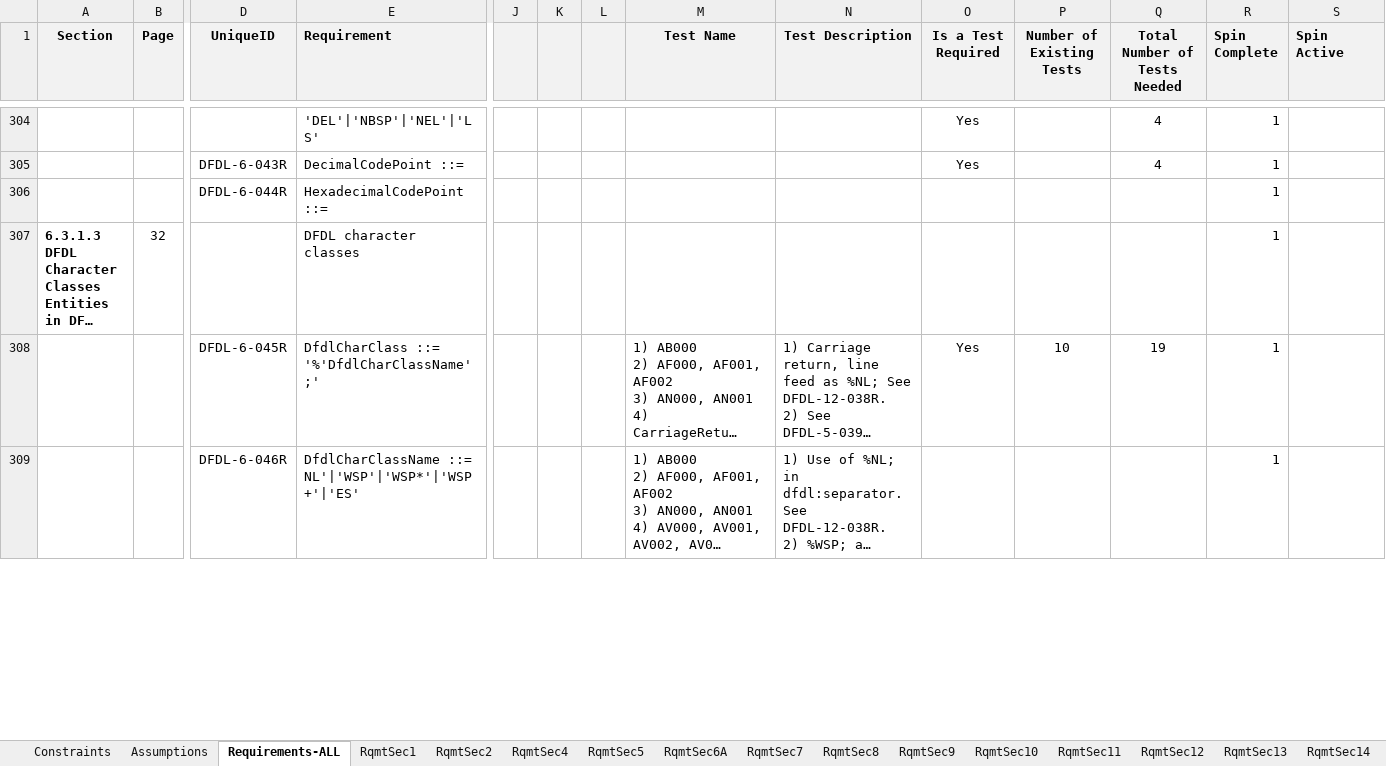
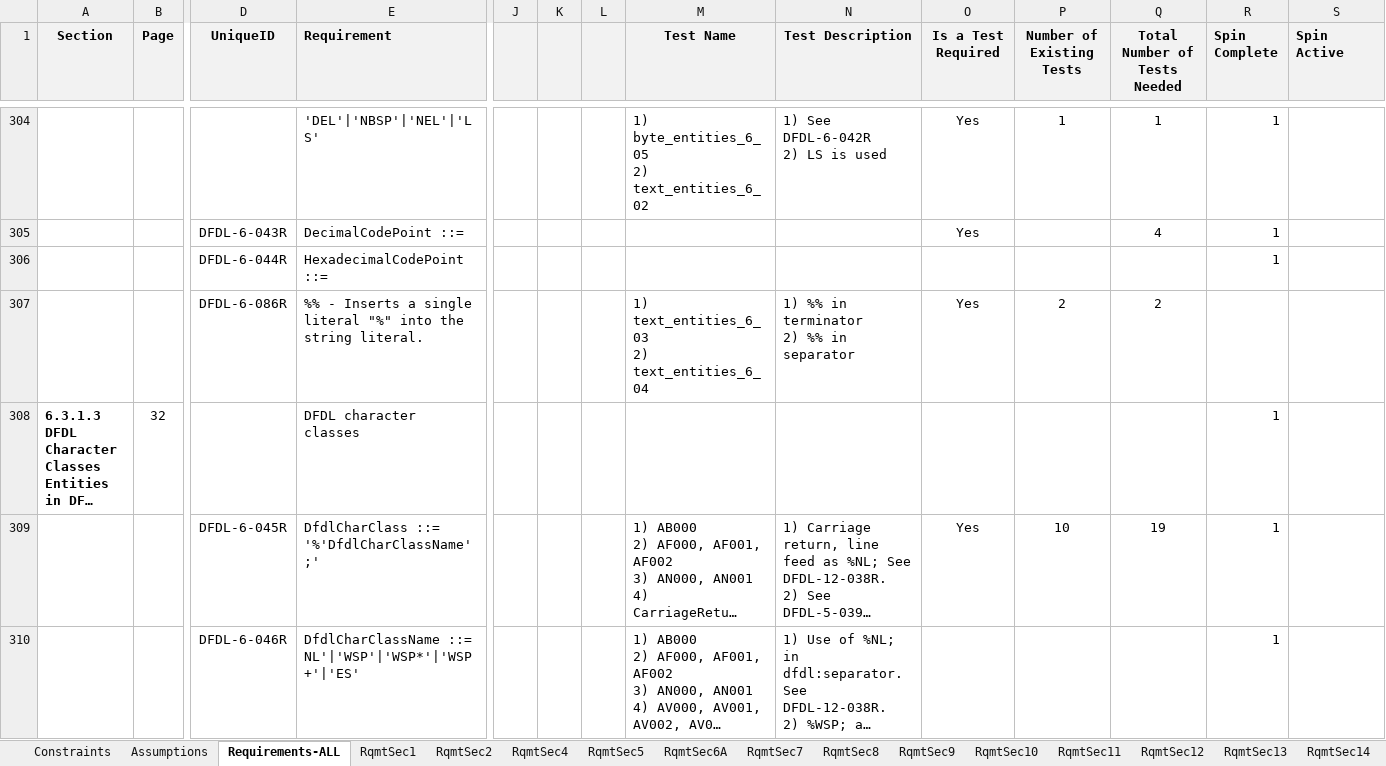
Before and after one commit to apache/daffodil, an Excel workbook: daffodil-core/doc/DFDL-Reqs2.xlsx, sheet Requirements-ALL, drawn as a sheet; only a part is shown, gaps mark what is left out; long unchanged cells end in …; values as stored, in another font and other column widths than the file's, no borders; 23 other sheets too large or unreadable and not compared; rows hold the shown columns only; ↵ is a line break in a cell; the diff covers the shown part only; the diff names each change by its address in the sheet, - before the commit and + after, or states it on an @@ line.

Commit message:
Added requirements that were missing in the spec in sections 8.3 and 12.3 and added new tests to the mapping.

```diff
--- a/daffodil-core/doc/DFDL-Reqs2.xlsx (sheet Requirements-ALL)
+++ b/daffodil-core/doc/DFDL-Reqs2.xlsx (sheet Requirements-ALL)
-M304 (Test Name): (empty)
+M304 (Test Name): 1) byte_entities_6_05 ↵ 2) text_entities_6_02
-N304 (Test Description): (empty)
+N304 (Test Description): 1) See DFDL-6-042R ↵ 2) LS is used
-P304 (Number of Existing Tests): (empty)
+P304 (Number of Existing Tests): 1
-Q304 (Total Number of Tests Needed): 4
+Q304 (Total Number of Tests Needed): 1
+row 307:  |  | DFDL-6-086R | %% - Inserts a single literal "%" into the string literal. |  |  |  | 1) text_entities_6_03 ↵ 2) text_entities_6_04 | 1) %% in terminator ↵ 2) %% in separator | Yes | 2 | 2
```
Also changed, not shown: 8 added rows, 6 removed rows, 187 edited cells and cell formats elsewhere in this sheet, formulas that keep their value, daffodil-core/doc/Test_Cases.xlsx.
